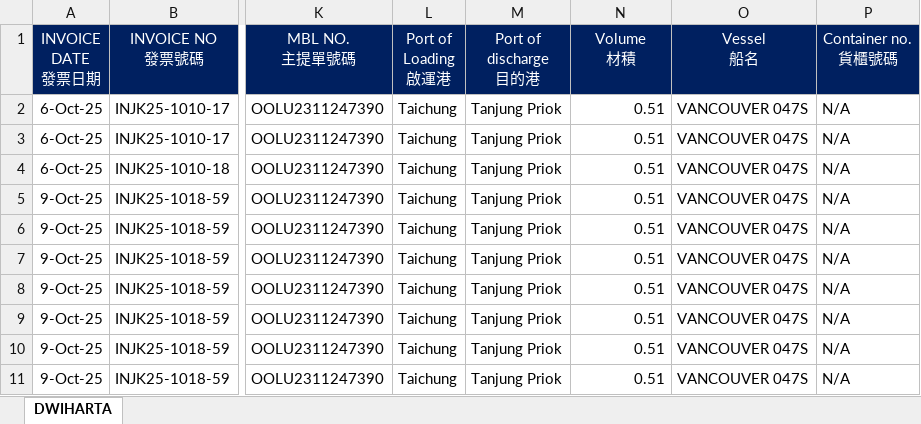
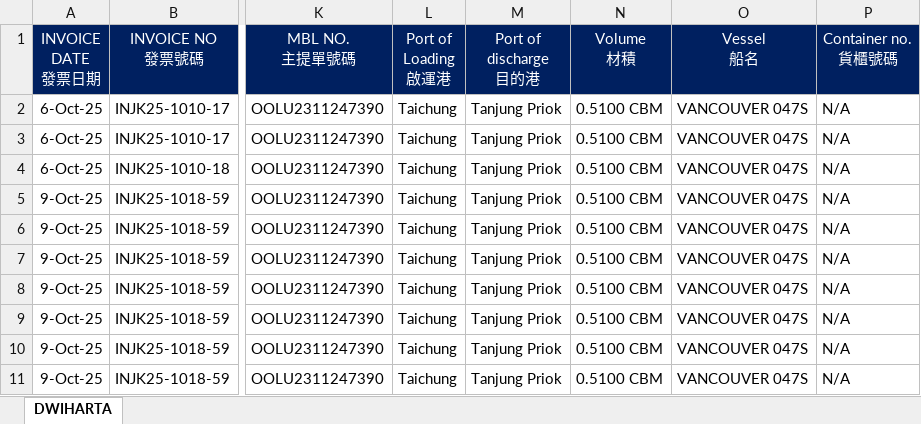
Before and after one commit to JeffreyHuhu/invoice_excel_mapping, an Excel workbook: test_samples/HYPER_MEGA/sample1_ref.xlsx, sheet DWIHARTA, drawn as a sheet; only a part is shown, gaps mark what is left out; values as stored, in another font and other column widths than the file's, no borders; the diff names each change by its address in the sheet, - before the commit and + after, or states it on an @@ line.

```diff
--- a/test_samples/HYPER_MEGA/sample1_ref.xlsx (sheet DWIHARTA)
+++ b/test_samples/HYPER_MEGA/sample1_ref.xlsx (sheet DWIHARTA)
-N2:N11 (Volume 材積): 0.51
+N2:N11 (Volume 材積): 0.5100 CBM
```
Also changed, not shown: test_samples/DSV/sample1_ref.xlsx, test_samples/DSV/sample2_ref.xlsx, 23 other files.
